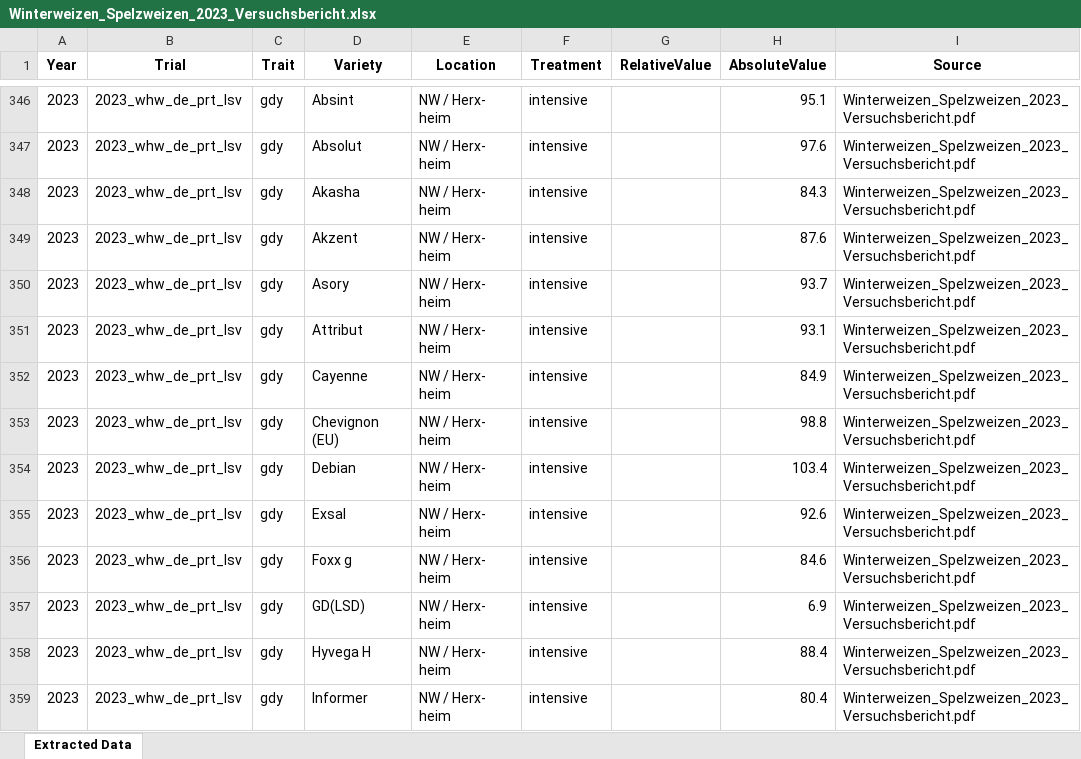
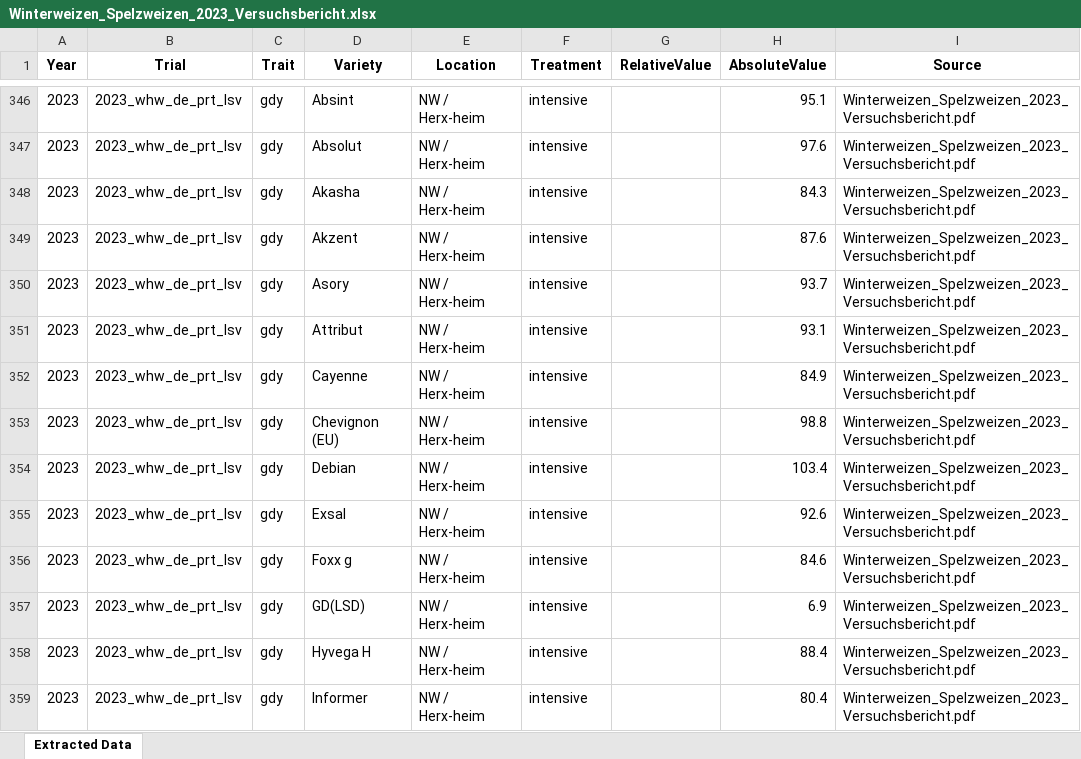
Before and after one commit to nfornadimkhan/lsv-pipeline, an Excel workbook: output/Winterweizen_Spelzweizen_2023_Versuchsbericht.xlsx, sheet Extracted Data, drawn as a sheet; only a part is shown, gaps mark what is left out; values as stored, in another font and other column widths than the file's, no borders; the diff covers the shown part only; the diff names each change by its address in the sheet, - before the commit and + after, or states it on an @@ line.

```diff
--- a/output/Winterweizen_Spelzweizen_2023_Versuchsbericht.xlsx (sheet Extracted Data)
+++ b/output/Winterweizen_Spelzweizen_2023_Versuchsbericht.xlsx (sheet Extracted Data)
-E346:E359 (Location): NW / Herx- heim
+E346:E359 (Location): NW / Herx-heim
```
Also changed, not shown: 214 edited cells elsewhere in this sheet, output/winterweizen-sv-2023.xlsx, 6 other files.
